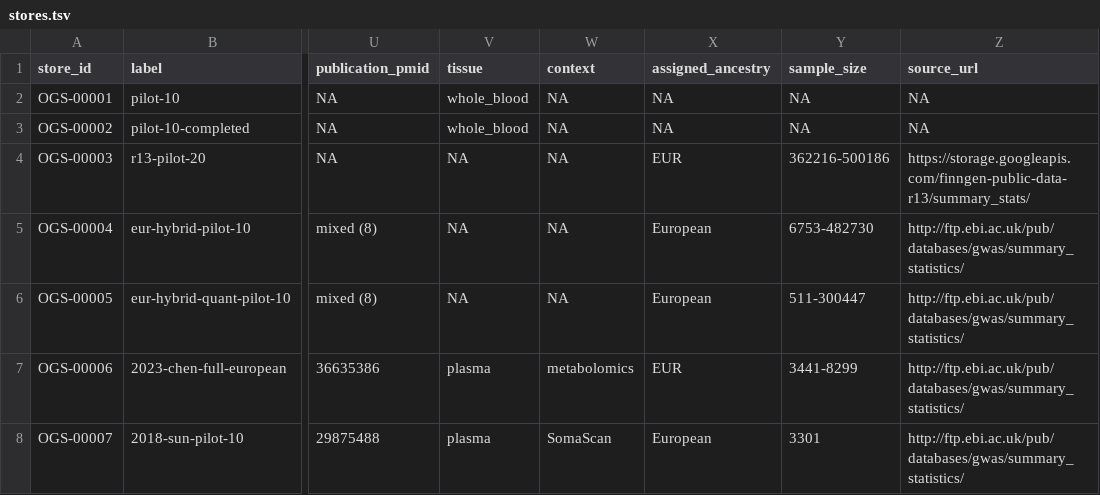
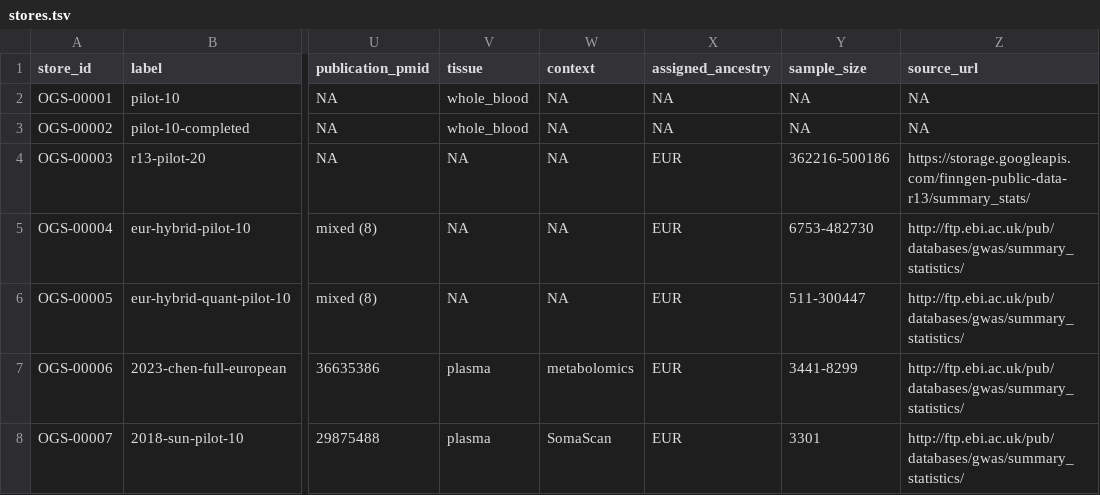
Before and after one commit to opengwas/opengwasdb-stores, a TSV file: stores.tsv, drawn as a sheet; only a part is shown, gaps mark what is left out; the diff names each change by its address in the sheet, - before the commit and + after, or states it on an @@ line.

Commit message:
Fix the ancestry vocabulary and zero-for-absent case counts (#133)
Assigned Ancestry was stored in two vocabularies across the seven Release
Bundles: the free-text Source Ancestry Label "European" on the three
source-trusted-no-AF releases and the super-population code "EUR" on the two
AF-assigned releases. On the two quantitative ragged releases, n_cases and
n_controls stored 0 where the counts do not apply. Both are the
absence-vs-value confusion CONTRIBUTING.md rules out.

- Correct OGS-00004, OGS-00005 and OGS-00007 assigned_ancestry to EUR, keep
  source_ancestry_label "European" as provenance, and record a Release
  Erratum in each affected release.yaml (ADR 0005; the same pattern the
  issue #130 migration used). No Store artifact was rebuilt or rewritten.
- Blank OGS-00006 and OGS-00007 n_cases/n_controls where sample_size_kind is
  not case_control.
- Teach the ragged generator to blank non-case-control counts (the hybrid
  generator already did, issue #70) and to normalise assigned_ancestry from
  one tracked source-label map that ancestry-assign.py also reads, so the R
  and Python vocabularies cannot drift. Point the effect-scale reference
  resources at the normalised EUR code they now match.
- Enforce both defects in bundle.check(): a non-empty assigned_ancestry must
  be one of the seven super-population codes, and counts must be absent on a
  non-case-control Analysis. ADR 0017 records why these registry-owned
  guards live here until opengwasdb's validator covers them.
- Regenerate every summary, stores.tsv and STORES.md. 28/28 suites and 7/7
  Release Bundles pass.

```diff
--- a/stores.tsv
+++ b/stores.tsv
-X5:X6 (assigned_ancestry): European
+X5:X6 (assigned_ancestry): EUR
-X8 (assigned_ancestry): European
+X8 (assigned_ancestry): EUR
```
Also changed, not shown: stores/OGS-00004/analyses.tsv, stores/OGS-00005/analyses.tsv, 32 other files.
